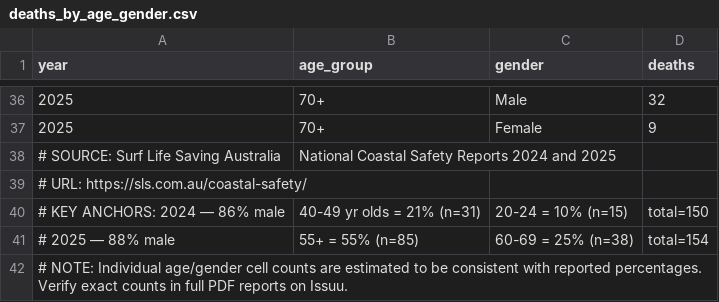
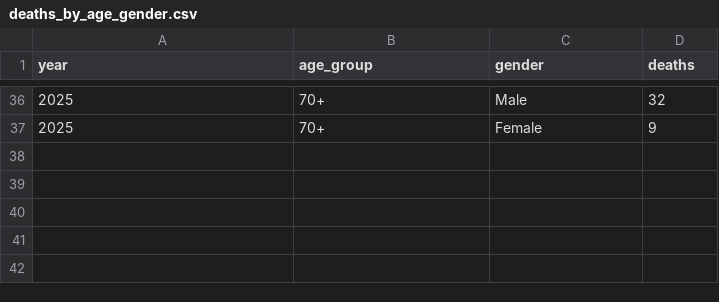
Before and after one commit to wtadr/2179, a CSV file: Data/deaths_by_age_gender.csv, drawn as a sheet; only a part is shown, gaps mark what is left out.

Commit message:
Remove comments from deaths_by_age_gender.csv
Removed source and note comments from the CSV file.

```diff
--- a/Data/deaths_by_age_gender.csv
+++ b/Data/deaths_by_age_gender.csv
@@ -37,6 +37 @@ year,age_group,gender,deaths
 2025,70+,Female,9
-# SOURCE: Surf Life Saving Australia, National Coastal Safety Reports 2024 and 2025
-# URL: https://sls.com.au/coastal-safety/
-# KEY ANCHORS: 2024 — 86% male, 40-49 yr olds = 21% (n=31), 20-24 = 10% (n=15), total=150
-# 2025 — 88% male, 55+ = 55% (n=85), 60-69 = 25% (n=38), total=154
-# NOTE: Individual age/gender cell counts are estimated to be consistent with reported percentages. Verify exact counts in full PDF reports on Issuu.
```
